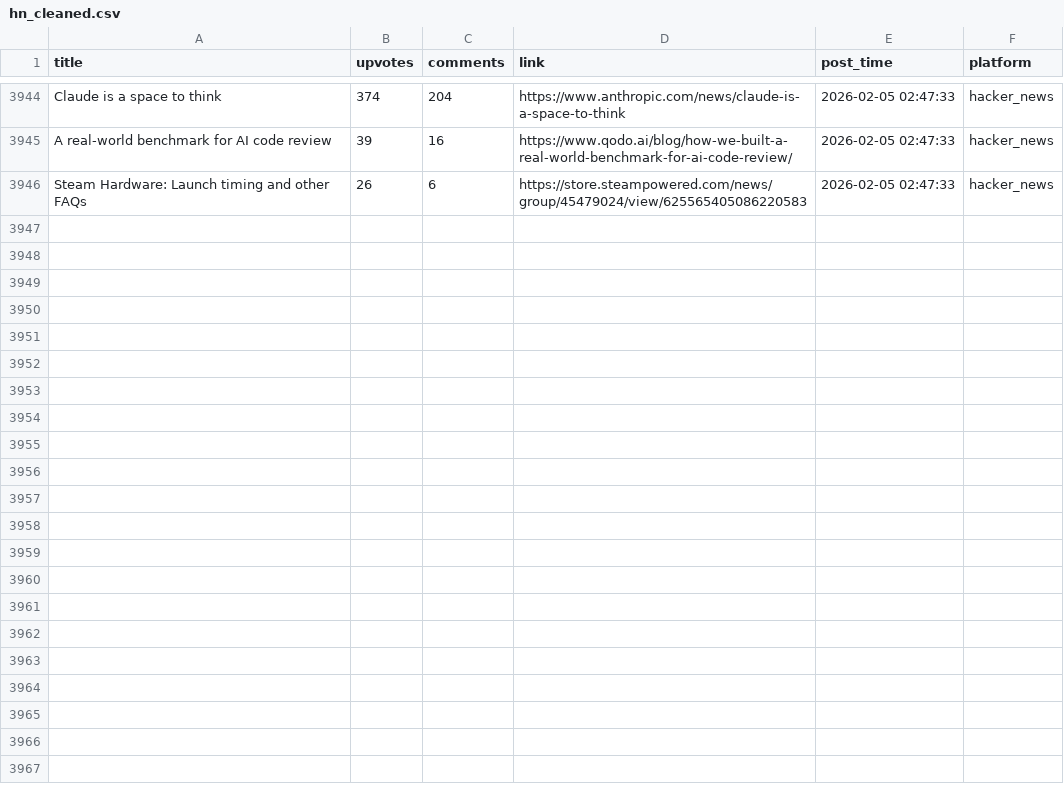
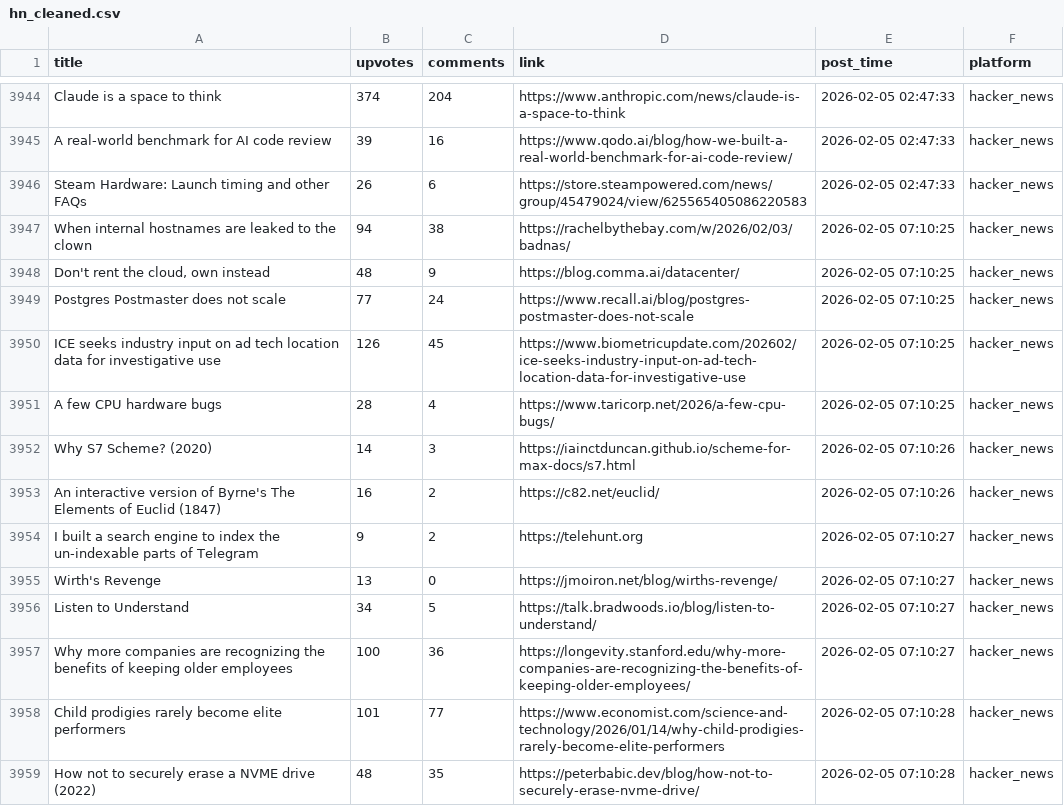
Before and after one commit to codemmaann/web-scrapping-project, a CSV file: clean_data/hn_cleaned.csv, drawn as a sheet; only a part is shown, gaps mark what is left out; the diff names each change by its address in the sheet, - before the commit and + after, or states it on an @@ line.

```diff
--- a/clean_data/hn_cleaned.csv
+++ b/clean_data/hn_cleaned.csv
+row 3947: When internal hostnames are leaked to the clown | 94 | 38 | https://rachelbythebay.com/w/2026/02/03/badnas/ | 2026-02-05 07:10:25 | hacker_news
+row 3948: Don't rent the cloud, own instead | 48 | 9 | https://blog.comma.ai/datacenter/ | 2026-02-05 07:10:25 | hacker_news
+row 3949: Postgres Postmaster does not scale | 77 | 24 | https://www.recall.ai/blog/postgres-postmaster-does-not-scale | 2026-02-05 07:10:25 | hacker_news
+row 3950: ICE seeks industry input on ad tech location data for investigative use | 126 | 45 | https://www.biometricupdate.com/202602/ice-seeks-industry-input-on-ad-tech-location-data-for-investigative-use | 2026-02-05 07:10:25 | hacker_news
+row 3951: A few CPU hardware bugs | 28 | 4 | https://www.taricorp.net/2026/a-few-cpu-bugs/ | 2026-02-05 07:10:25 | hacker_news
+row 3952: Why S7 Scheme? (2020) | 14 | 3 | https://iainctduncan.github.io/scheme-for-max-docs/s7.html | 2026-02-05 07:10:26 | hacker_news
+row 3953: An interactive version of Byrne's The Elements of Euclid (1847) | 16 | 2 | https://c82.net/euclid/ | 2026-02-05 07:10:26 | hacker_news
+row 3954: I built a search engine to index the un-indexable parts of Telegram | 9 | 2 | https://telehunt.org | 2026-02-05 07:10:27 | hacker_news
+row 3955: Wirth's Revenge | 13 | 0 | https://jmoiron.net/blog/wirths-revenge/ | 2026-02-05 07:10:27 | hacker_news
+row 3956: Listen to Understand | 34 | 5 | https://talk.bradwoods.io/blog/listen-to-understand/ | 2026-02-05 07:10:27 | hacker_news
+row 3957: Why more companies are recognizing the benefits of keeping older employees | 100 | 36 | https://longevity.stanford.edu/why-more-companies-are-recognizing-the-benefits-of-keeping-older-employees/ | 2026-02-05 07:10:27 | hacker_news
+row 3958: Child prodigies rarely become elite performers | 101 | 77 | https://www.economist.com/science-and-technology/2026/01/14/why-child-prodigies-rarely-become-elite-performers | 2026-02-05 07:10:28 | hacker_news
+row 3959: How not to securely erase a NVME drive (2022) | 48 | 35 | https://peterbabic.dev/blog/how-not-to-securely-erase-nvme-drive/ | 2026-02-05 07:10:28 | hacker_news
```
Also changed, not shown: clean_data/lobsters_clean.csv, raw_data/hn.csv, 9 other files.
